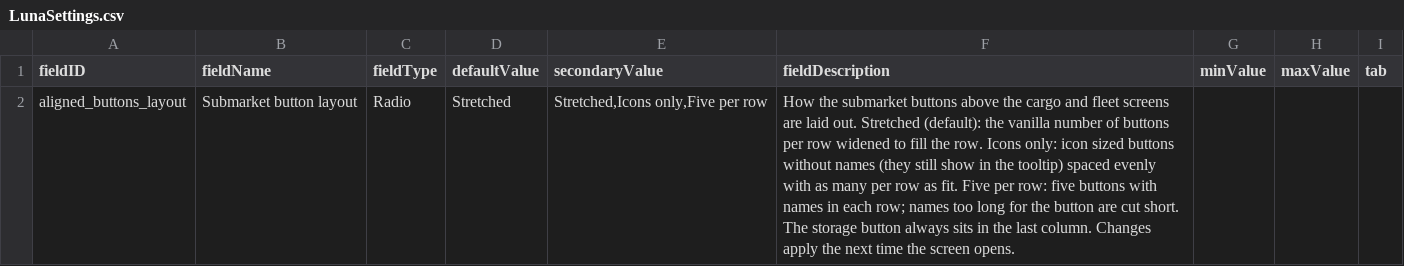
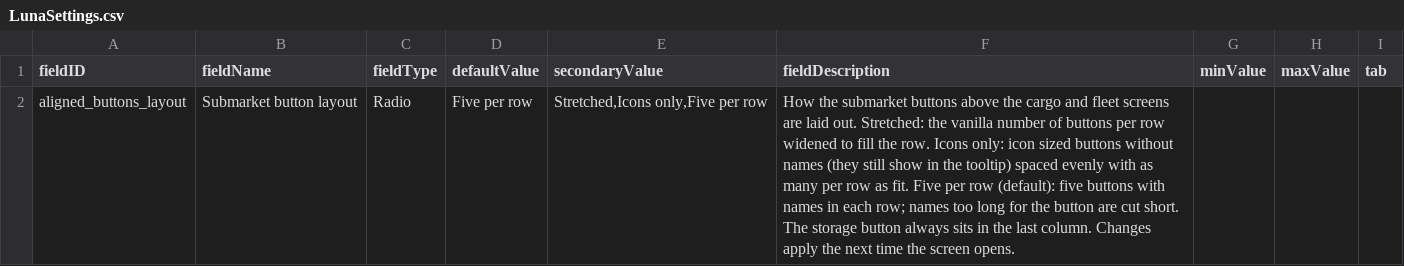
Before and after one commit to SirHartley/Aligned.Buttons, a CSV file: data/config/LunaSettings.csv, drawn as a sheet.

```diff
--- a/data/config/LunaSettings.csv
+++ b/data/config/LunaSettings.csv
@@ -1,2 +1,2 @@
 fieldID,fieldName,fieldType,defaultValue,secondaryValue,fieldDescription,minValue,maxValue,tab
-aligned_buttons_layout,Submarket button layout,Radio,Stretched,"Stretched,Icons only,Five per row",How the submarket buttons above the cargo and fleet screens are laid out. Stretched (default): the vanilla number of buttons per row widened to fill the row. Icons only: icon sized buttons without names (they still show in the tooltip) spaced evenly with as many per row as fit. Five per row: five buttons with names in each row; names too long for the button are cut short. The storage button always sits in the last column. Changes apply the next time the screen opens.,,,
+aligned_buttons_layout,Submarket button layout,Radio,Five per row,"Stretched,Icons only,Five per row",How the submarket buttons above the cargo and fleet screens are laid out. Stretched: the vanilla number of buttons per row widened to fill the row. Icons only: icon sized buttons without names (they still show in the tooltip) spaced evenly with as many per row as fit. Five per row (default): five buttons with names in each row; names too long for the button are cut short. The storage button always sits in the last column. Changes apply the next time the screen opens.,,,
```
Also changed, not shown: 5 other files.
